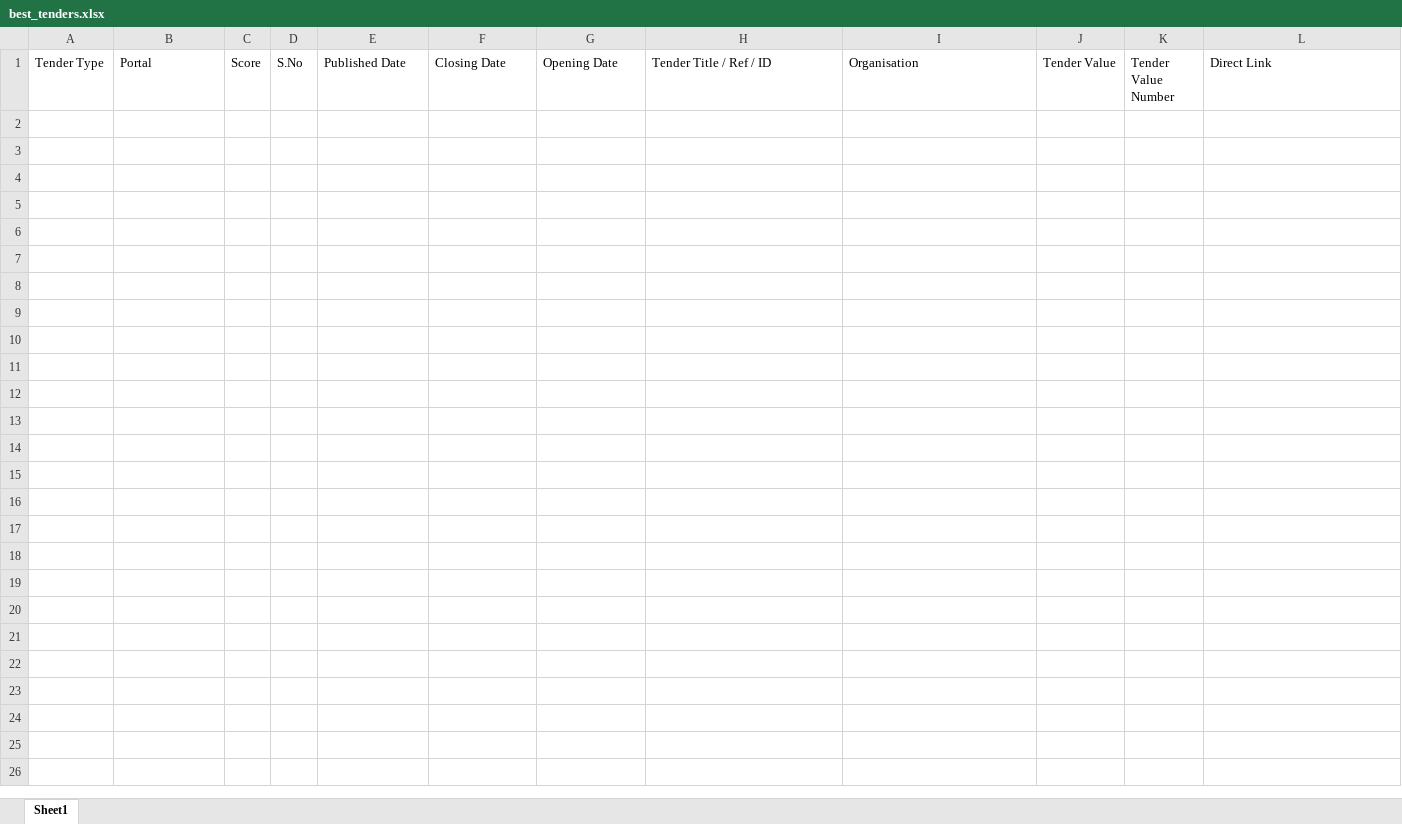
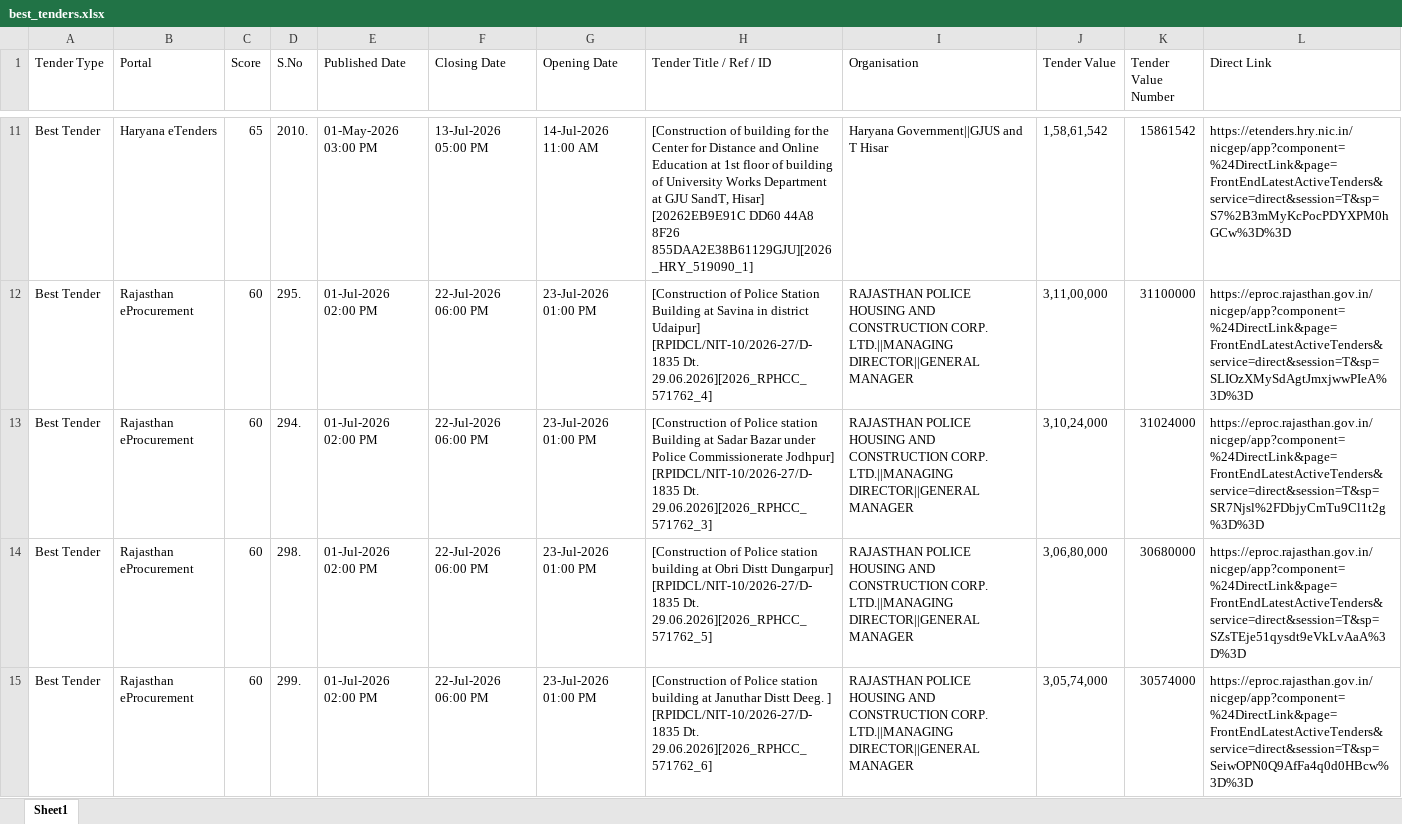
Before and after one commit to ffthakur94-lgtm/tender-system, an Excel workbook: best_tenders.xlsx, sheet Sheet1, drawn as a sheet; only a part is shown, gaps mark what is left out; values as stored, in another font and other column widths than the file's, no borders; the diff covers the shown part only; the diff names each change by its address in the sheet, - before the commit and + after, or states it on an @@ line.

```diff
--- a/best_tenders.xlsx (sheet Sheet1)
+++ b/best_tenders.xlsx (sheet Sheet1)
+row 11: Best Tender | Haryana eTenders | 65 | 2010. | 01-May-2026 03:00 PM | 13-Jul-2026 05:00 PM | 14-Jul-2026 11:00 AM | [Construction of building for the Center for Distance and Online Education at 1st floor of building of University Works Department at GJU SandT, Hisar] [20262EB9E91C DD60 44A8 8F26 855DAA2E38B61129GJU][2026_HRY_519090_1] | Haryana Government||GJUS and T Hisar | 1,58,61,542 | 15861542 | https://etenders.hry.nic.in/nicgep/app?component=%24DirectLink&page=FrontEndLatestActiveTenders&service=direct&session=T&sp=S7%2B3mMyKcPocPDYXPM0hGCw%3D%3D
+row 12: Best Tender | Rajasthan eProcurement | 60 | 295. | 01-Jul-2026 02:00 PM | 22-Jul-2026 06:00 PM | 23-Jul-2026 01:00 PM | [Construction of Police Station Building at Savina in district Udaipur] [RPIDCL/NIT-10/2026-27/D-1835 Dt. 29.06.2026][2026_RPHCC_571762_4] | RAJASTHAN POLICE HOUSING AND CONSTRUCTION CORP. LTD.||MANAGING DIRECTOR||GENERAL MANAGER | 3,11,00,000 | 31100000 | https://eproc.rajasthan.gov.in/nicgep/app?component=%24DirectLink&page=FrontEndLatestActiveTenders&service=direct&session=T&sp=SLIOzXMySdAgtJmxjwwPIeA%3D%3D
+row 13: Best Tender | Rajasthan eProcurement | 60 | 294. | 01-Jul-2026 02:00 PM | 22-Jul-2026 06:00 PM | 23-Jul-2026 01:00 PM | [Construction of Police station Building at Sadar Bazar under Police Commissionerate Jodhpur] [RPIDCL/NIT-10/2026-27/D-1835 Dt. 29.06.2026][2026_RPHCC_571762_3] | RAJASTHAN POLICE HOUSING AND CONSTRUCTION CORP. LTD.||MANAGING DIRECTOR||GENERAL MANAGER | 3,10,24,000 | 31024000 | https://eproc.rajasthan.gov.in/nicgep/app?component=%24DirectLink&page=FrontEndLatestActiveTenders&service=direct&session=T&sp=SR7Njsl%2FDbjyCmTu9Cl1t2g%3D%3D
+row 14: Best Tender | Rajasthan eProcurement | 60 | 298. | 01-Jul-2026 02:00 PM | 22-Jul-2026 06:00 PM | 23-Jul-2026 01:00 PM | [Construction of Police station building at Obri Distt Dungarpur] [RPIDCL/NIT-10/2026-27/D-1835 Dt. 29.06.2026][2026_RPHCC_571762_5] | RAJASTHAN POLICE HOUSING AND CONSTRUCTION CORP. LTD.||MANAGING DIRECTOR||GENERAL MANAGER | 3,06,80,000 | 30680000 | https://eproc.rajasthan.gov.in/nicgep/app?component=%24DirectLink&page=FrontEndLatestActiveTenders&service=direct&session=T&sp=SZsTEje51qysdt9eVkLvAaA%3D%3D
+row 15: Best Tender | Rajasthan eProcurement | 60 | 299. | 01-Jul-2026 02:00 PM | 22-Jul-2026 06:00 PM | 23-Jul-2026 01:00 PM | [Construction of Police station building at Januthar Distt Deeg. ] [RPIDCL/NIT-10/2026-27/D-1835 Dt. 29.06.2026][2026_RPHCC_571762_6] | RAJASTHAN POLICE HOUSING AND CONSTRUCTION CORP. LTD.||MANAGING DIRECTOR||GENERAL MANAGER | 3,05,74,000 | 30574000 | https://eproc.rajasthan.gov.in/nicgep/app?component=%24DirectLink&page=FrontEndLatestActiveTenders&service=direct&session=T&sp=SeiwOPN0Q9AfFa4q0d0HBcw%3D%3D
```
Also changed, not shown: 13 added rows elsewhere in this sheet, all_captured_1cr_tenders.xlsx, haryana_etenders.xlsx, 10 other files.
